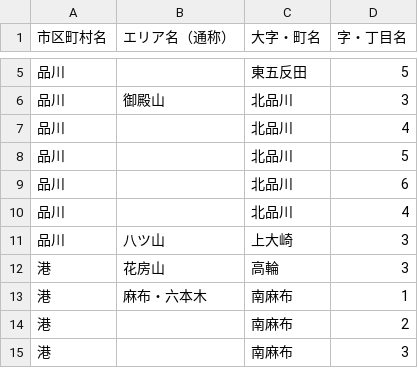
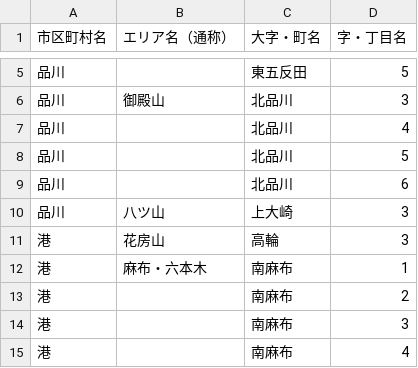
Before and after one commit to idosatoshi0118/python, a CSV file: 小売系企業インターン/エリア(区)ごとの買取総額 - 高級持ち家エリア.csv, drawn as a sheet; only a part is shown, gaps mark what is left out; the shorter side is filled out with more unchanged rows; the diff names each change by its address in the sheet, - before the commit and + after, or states it on an @@ line.

Commit message:
Update エリア(区)ごとの買取総額 - 高級持ち家エリア.csv

```diff
--- a/小売系企業インターン/エリア(区)ごとの買取総額 - 高級持ち家エリア.csv
+++ b/小売系企業インターン/エリア(区)ごとの買取総額 - 高級持ち家エリア.csv
-row 10: 品川 |  | 北品川 | 4
```
